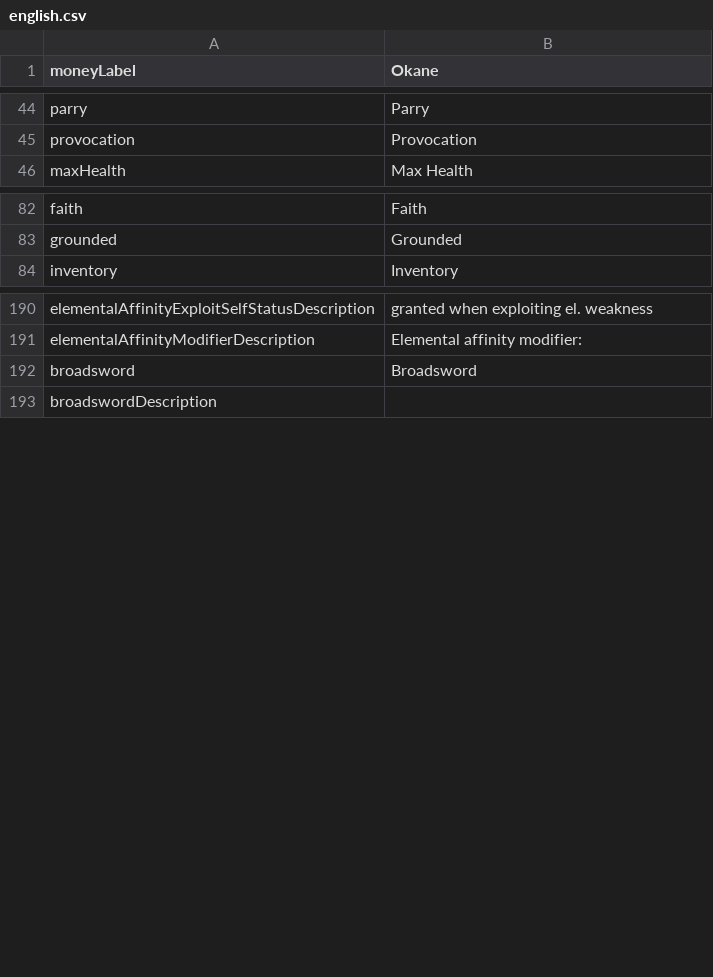
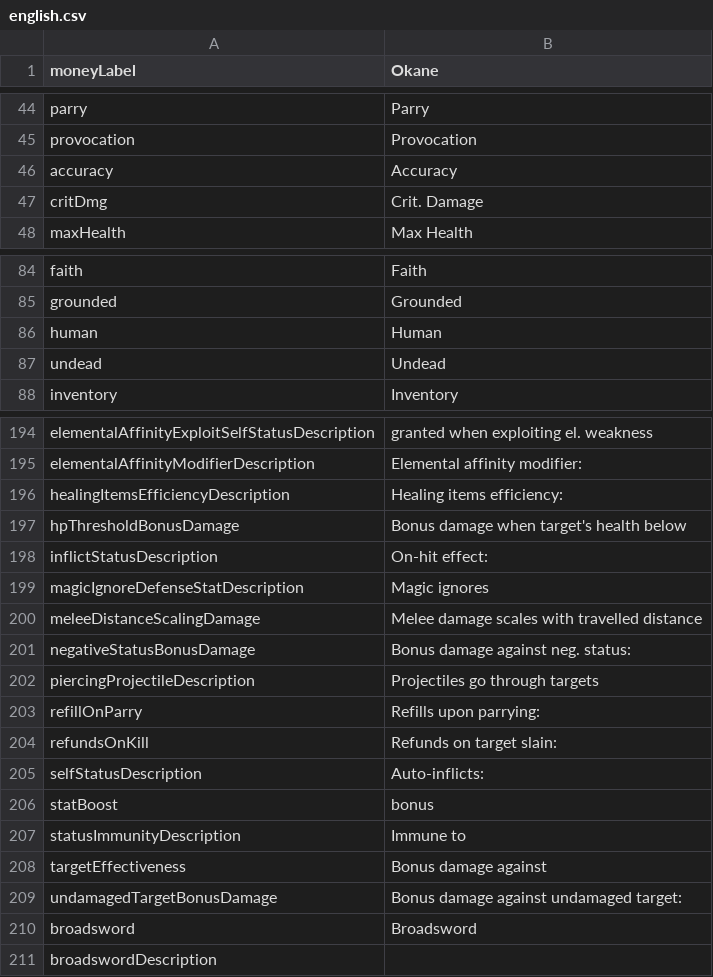
Before and after one commit to MaximeJoly96/LC_Unity, a CSV file: LC_Unity/Assets/Data/Languages/english.csv, drawn as a sheet; only a part is shown, gaps mark what is left out; the diff covers the shown part only.

```diff
--- a/LC_Unity/Assets/Data/Languages/english.csv
+++ b/LC_Unity/Assets/Data/Languages/english.csv
@@ -45,2 +45,4 @@ parry;Parry
 provocation;Provocation
+accuracy;Accuracy
+critDmg;Crit. Damage
 maxHealth;Max Health
@@ -83,2 +85,4 @@ faith;Faith
 grounded;Grounded
+human;Human
+undead;Undead
 inventory;Inventory
@@ -191,2 +195,16 @@ elementalAffinityExploitSelfStatusDescription;granted when exploiting el. weakne
 elementalAffinityModifierDescription;Elemental affinity modifier:
+healingItemsEfficiencyDescription;Healing items efficiency:
+hpThresholdBonusDamage;Bonus damage when target's health below
+inflictStatusDescription;On-hit effect:
+magicIgnoreDefenseStatDescription;Magic ignores
+meleeDistanceScalingDamage;Melee damage scales with travelled distance
+negativeStatusBonusDamage;Bonus damage against neg. status:
+piercingProjectileDescription;Projectiles go through targets
+refillOnParry;Refills upon parrying:
+refundsOnKill;Refunds on target slain:
+selfStatusDescription;Auto-inflicts:
+statBoost;bonus
+statusImmunityDescription;Immune to
+targetEffectiveness;Bonus damage against
+undamagedTargetBonusDamage;Bonus damage against undamaged target:
 broadsword;Broadsword
```
Also changed, not shown: 1 added row, 1 removed row and 1 edited cell elsewhere in this file, LC_Unity/Assets/Data/Languages/french.csv, 18 other files.
